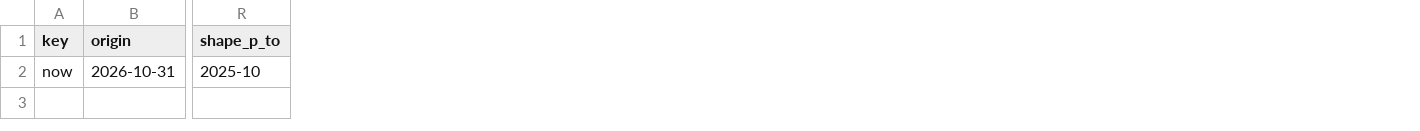
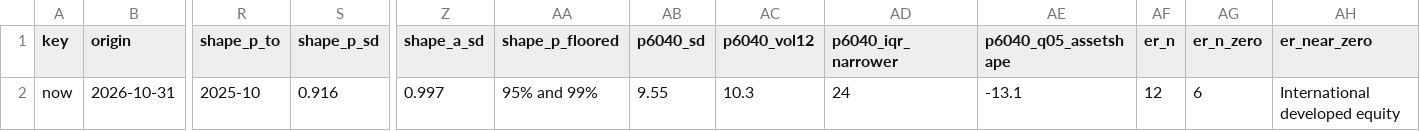
Before and after one commit to mhdelano-ai/Leveraged-asset-allocation-model, a CSV file: dashboard/data/snapshot.csv, drawn as a sheet; only a part is shown, gaps mark what is left out; the diff names each change by its address in the sheet, - before the commit and + after, or states it on an @@ line.

```diff
--- a/dashboard/data/snapshot.csv
+++ b/dashboard/data/snapshot.csv
+column S (shape_p_sd), row 2: 0.916
+column Z (shape_a_sd), row 2: 0.997
+column AA (shape_p_floored), row 2: 95% and 99%
+column AB (p6040_sd), row 2: 9.55
+column AC (p6040_vol12), row 2: 10.3
+column AD (p6040_iqr_narrower), row 2: 24
+column AE (p6040_q05_assetshape), row 2: -13.1
+column AF (er_n), row 2: 12
+column AG (er_n_zero), row 2: 6
+column AH (er_near_zero), row 2: International developed equity
```
Also changed, not shown: dashboard/data/outlook_assets.csv, dashboard/data/outlook_portfolios.csv, 15 other files.
